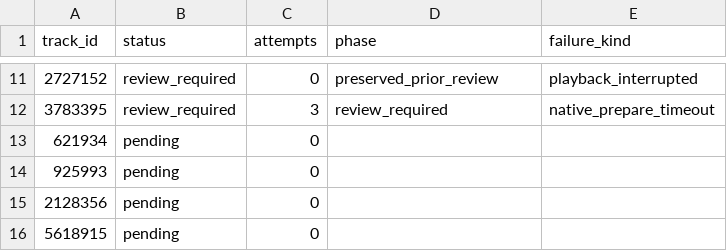
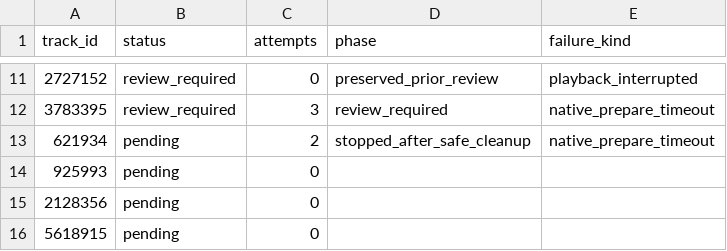
Before and after one commit to daniel5909/ccm_dat_DA, a CSV file: outputs/v3_15_upper/collection_status.csv, drawn as a sheet; only a part is shown, gaps mark what is left out.

Commit message:
Add verified v3 audio features (5 tracks)

```diff
--- a/outputs/v3_15_upper/collection_status.csv
+++ b/outputs/v3_15_upper/collection_status.csv
@@ -12,3 +12,3 @@
 3783395,review_required,3,review_required,native_prepare_timeout
-621934,pending,0,,
+621934,pending,2,stopped_after_safe_cleanup,native_prepare_timeout
 925993,pending,0,,
```
Also changed, not shown: 1 other file.
